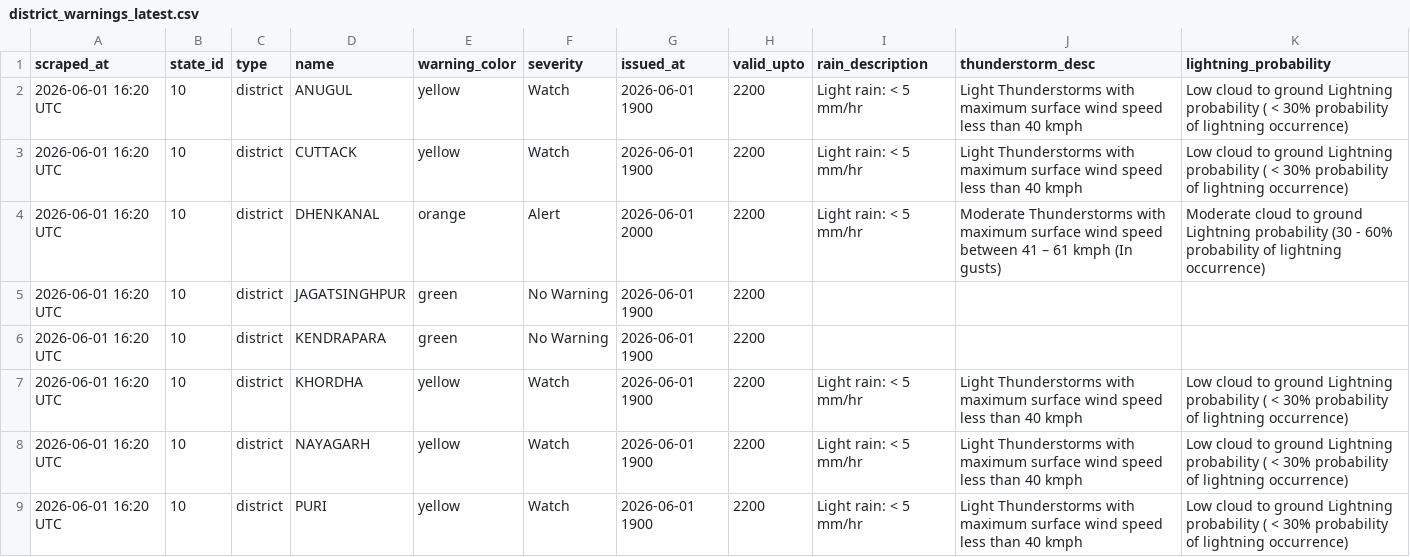
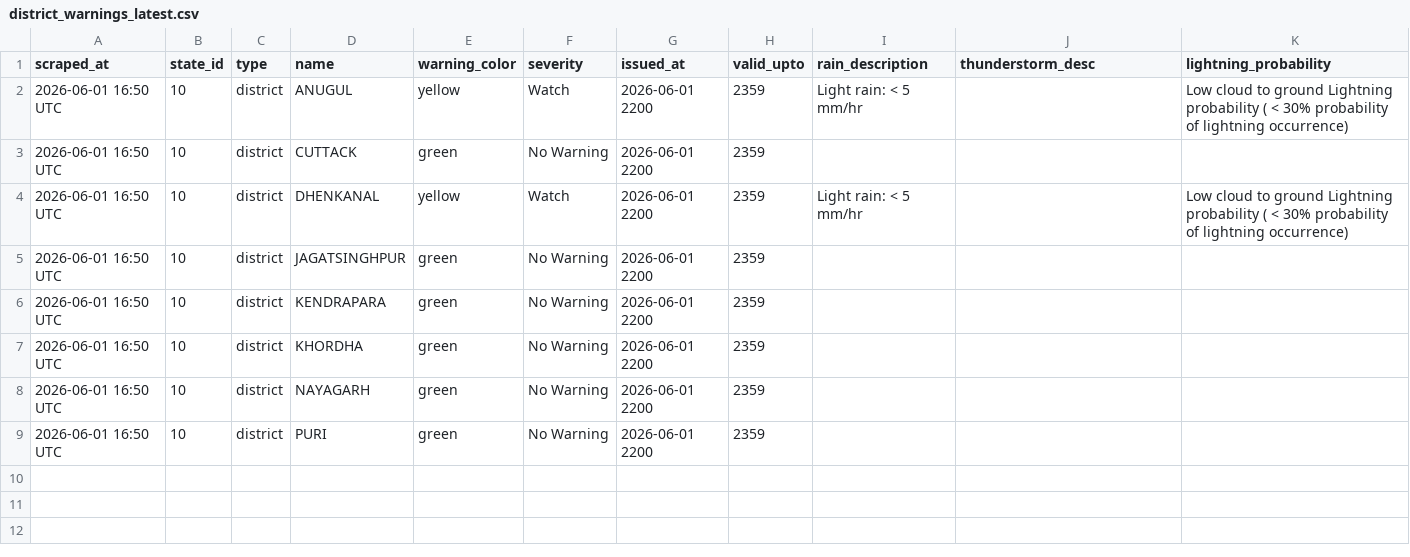
Before and after one commit to tpcodlweatherbulletin-lang/imd-scraper-b, a CSV file: data/district_warnings_latest.csv, drawn as a sheet.

```diff
--- a/data/district_warnings_latest.csv
+++ b/data/district_warnings_latest.csv
@@ -1,9 +1,9 @@
 scraped_at,state_id,type,name,warning_color,severity,issued_at,valid_upto,rain_description,thunderstorm_desc,lightning_probability
-2026-06-01 16:20 UTC,10,district,ANUGUL,yellow,Watch,2026-06-01 1900,2200,Light rain: < 5 mm/hr,Light Thunderstorms with maximum surface wind speed less than 40 kmph,Low cloud to ground Lightning probability ( < 30% probability of lightning occurrence)
-2026-06-01 16:20 UTC,10,district,CUTTACK,yellow,Watch,2026-06-01 1900,2200,Light rain: < 5 mm/hr,Light Thunderstorms with maximum surface wind speed less than 40 kmph,Low cloud to ground Lightning probability ( < 30% probability of lightning occurrence)
-2026-06-01 16:20 UTC,10,district,DHENKANAL,orange,Alert,2026-06-01 2000,2200,Light rain: < 5 mm/hr,Moderate Thunderstorms with maximum surface wind speed between 41 – 61 kmph (In gusts),Moderate cloud to ground Lightning probability (30 - 60% probability of lightning occurrence)
-2026-06-01 16:20 UTC,10,district,JAGATSINGHPUR,green,No Warning,2026-06-01 1900,2200,,,
-2026-06-01 16:20 UTC,10,district,KENDRAPARA,green,No Warning,2026-06-01 1900,2200,,,
-2026-06-01 16:20 UTC,10,district,KHORDHA,yellow,Watch,2026-06-01 1900,2200,Light rain: < 5 mm/hr,Light Thunderstorms with maximum surface wind speed less than 40 kmph,Low cloud to ground Lightning probability ( < 30% probability of lightning occurrence)
-2026-06-01 16:20 UTC,10,district,NAYAGARH,yellow,Watch,2026-06-01 1900,2200,Light rain: < 5 mm/hr,Light Thunderstorms with maximum surface wind speed less than 40 kmph,Low cloud to ground Lightning probability ( < 30% probability of lightning occurrence)
-2026-06-01 16:20 UTC,10,district,PURI,yellow,Watch,2026-06-01 1900,2200,Light rain: < 5 mm/hr,Light Thunderstorms with maximum surface wind speed less than 40 kmph,Low cloud to ground Lightning probability ( < 30% probability of lightning occurrence)
+2026-06-01 16:50 UTC,10,district,ANUGUL,yellow,Watch,2026-06-01 2200,2359,Light rain: < 5 mm/hr,,Low cloud to ground Lightning probability ( < 30% probability of lightning occurrence)
+2026-06-01 16:50 UTC,10,district,CUTTACK,green,No Warning,2026-06-01 2200,2359,,,
+2026-06-01 16:50 UTC,10,district,DHENKANAL,yellow,Watch,2026-06-01 2200,2359,Light rain: < 5 mm/hr,,Low cloud to ground Lightning probability ( < 30% probability of lightning occurrence)
+2026-06-01 16:50 UTC,10,district,JAGATSINGHPUR,green,No Warning,2026-06-01 2200,2359,,,
+2026-06-01 16:50 UTC,10,district,KENDRAPARA,green,No Warning,2026-06-01 2200,2359,,,
+2026-06-01 16:50 UTC,10,district,KHORDHA,green,No Warning,2026-06-01 2200,2359,,,
+2026-06-01 16:50 UTC,10,district,NAYAGARH,green,No Warning,2026-06-01 2200,2359,,,
+2026-06-01 16:50 UTC,10,district,PURI,green,No Warning,2026-06-01 2200,2359,,,
```
Also changed, not shown: 1 other file.
